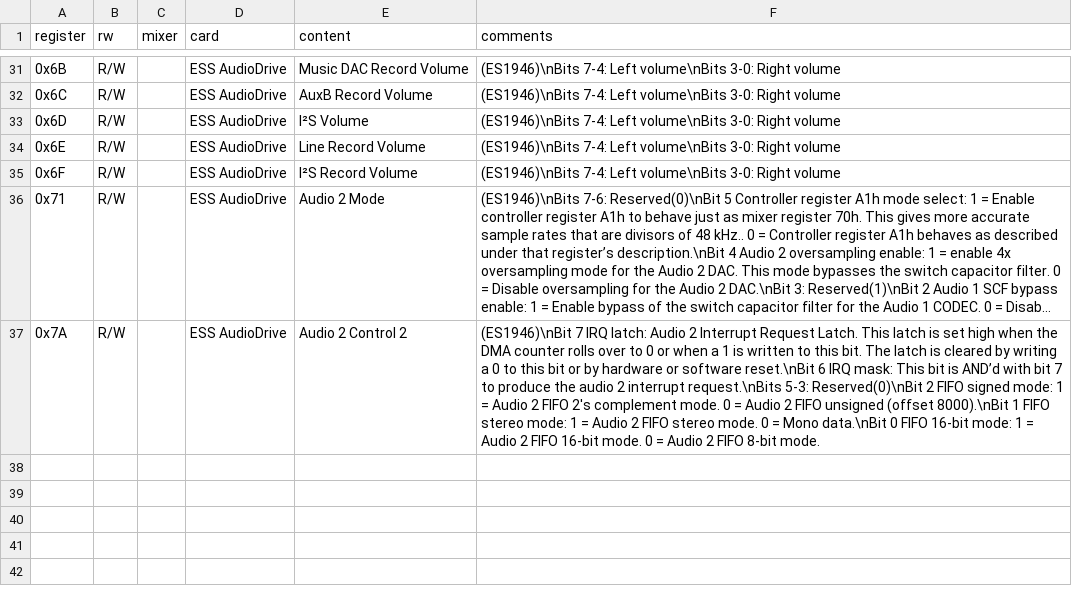
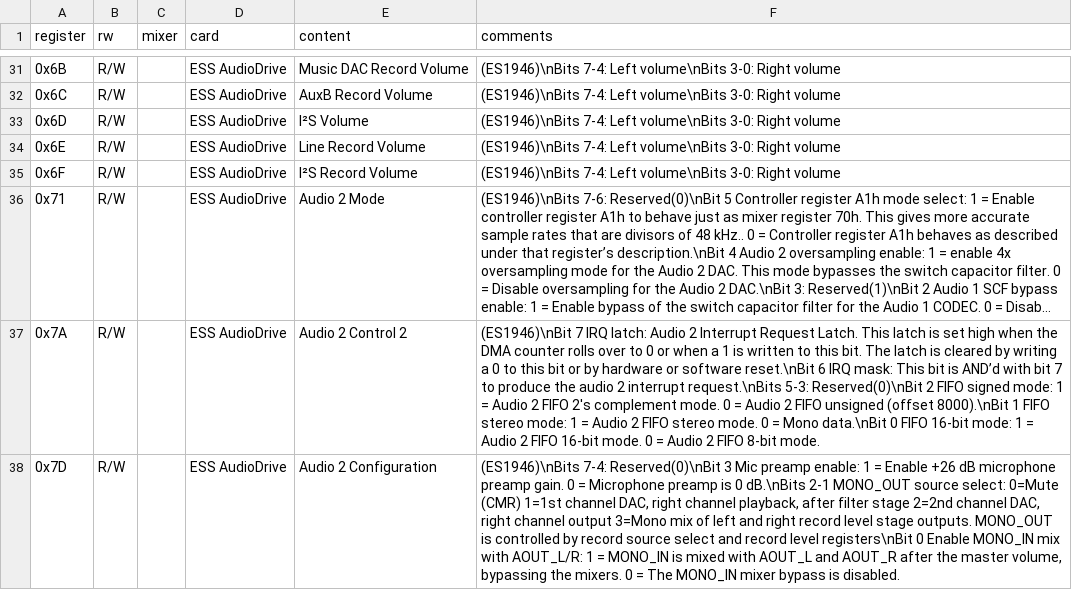
Before and after one commit to joncampbell123/a-pile-of-documentation, a CSV file: tables/sound/ibm/sound-blaster/sound-blaster-mixer-registers--hackipedia-org--hackipedia-org-sound-and-music-sound-blaster-ess-es1946.csv, drawn as a sheet; only a part is shown, gaps mark what is left out; long unchanged cells end in …; the diff names each change by its address in the sheet, - before the commit and + after, or states it on an @@ line.

Commit message:
more

```diff
--- a/tables/sound/ibm/sound-blaster/sound-blaster-mixer-registers--hackipedia-org--hackipedia-org-sound-and-music-sound-blaster-ess-es1946.csv
+++ b/tables/sound/ibm/sound-blaster/sound-blaster-mixer-registers--hackipedia-org--hackipedia-org-sound-and-music-sound-blaster-ess-es1946.csv
+row 38: 0x7D | R/W |  | ESS AudioDrive | Audio 2 Configuration | (ES1946)\nBits 7-4: Reserved(0)\nBit 3 Mic preamp enable: 1 = Enable +26 dB microphone preamp gain. 0 = Microphone preamp is 0 dB.\nBits 2-1 MONO_OUT source select: 0=Mute (CMR) 1=1st channel DAC, right channel playback, after filter stage 2=2nd channel DAC, right channel output 3=Mono mix of left and right record level stage outputs. MONO_OUT is controlled by record source select and record level registers\nBit 0 Enable MONO_IN mix with AOUT_L/R: 1 = MONO_IN is mixed with AOUT_L and AOUT_R after the master volume, bypassing the mixers. 0 = The MONO_IN mixer bypass is disabled.
```
